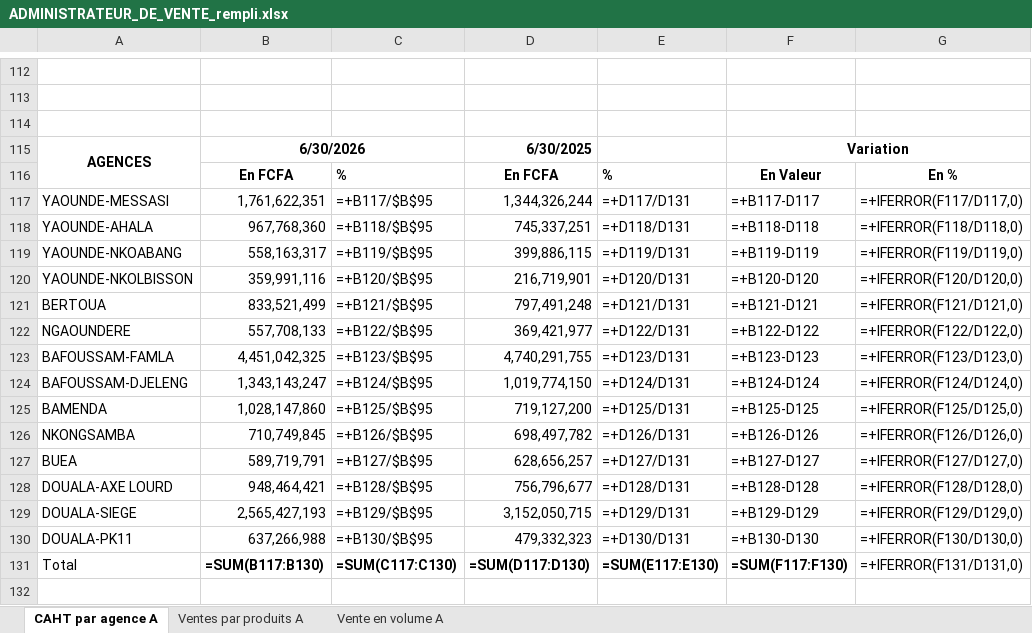
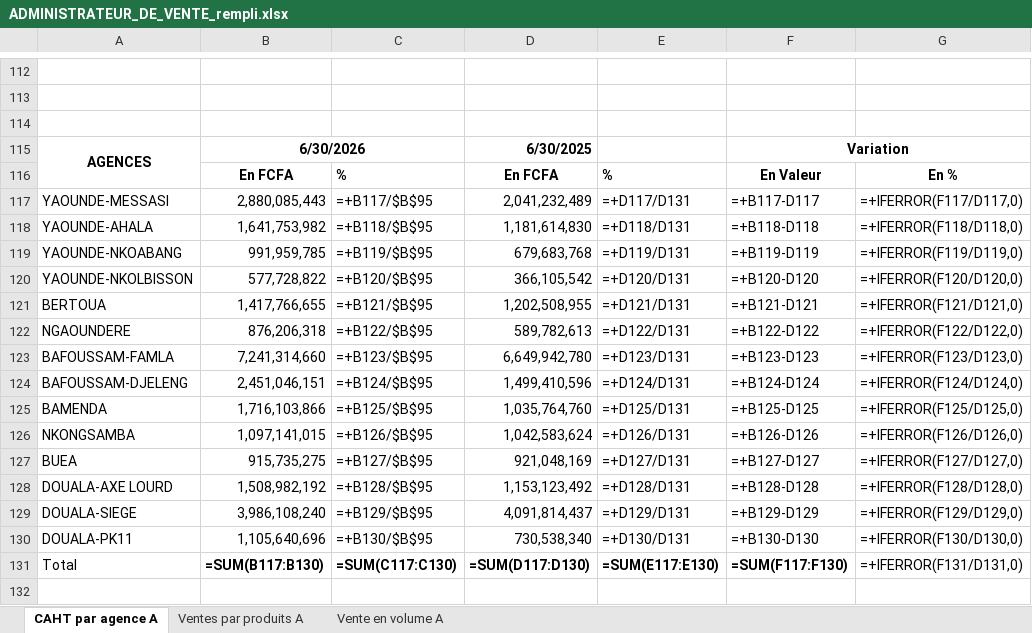
Before and after one commit to frwil/njs-sales-analysis, an Excel workbook: download/ADMINISTRATEUR_DE_VENTE_rempli.xlsx, sheet CAHT par agence A, drawn as a sheet; only a part is shown, gaps mark what is left out; values as stored, in another font and other column widths than the file's, no borders; formulas without a stored value are shown as written; the diff names each change by its address in the sheet, - before the commit and + after, or states it on an @@ line.

```diff
--- a/download/ADMINISTRATEUR_DE_VENTE_rempli.xlsx (sheet CAHT par agence A)
+++ b/download/ADMINISTRATEUR_DE_VENTE_rempli.xlsx (sheet CAHT par agence A)
-B117: 1,761,622,351
+B117: 2,880,085,443
-D117: 1,344,326,244
+D117: 2,041,232,489
-B118: 967,768,360
+B118: 1,641,753,982
-D118: 745,337,251
+D118: 1,181,614,830
-B119: 558,163,317
+B119: 991,959,785
-D119: 399,886,115
+D119: 679,683,768
-B120: 359,991,116
+B120: 577,728,822
-D120: 216,719,901
+D120: 366,105,542
-B121: 833,521,499
+B121: 1,417,766,655
-D121: 797,491,248
+D121: 1,202,508,955
-B122: 557,708,133
+B122: 876,206,318
-D122: 369,421,977
+D122: 589,782,613
-B123: 4,451,042,325
+B123: 7,241,314,660
-D123: 4,740,291,755
+D123: 6,649,942,780
-B124: 1,343,143,247
+B124: 2,451,046,151
-D124: 1,019,774,150
+D124: 1,499,410,596
-B125: 1,028,147,860
+B125: 1,716,103,866
-D125: 719,127,200
+D125: 1,035,764,760
-B126: 710,749,845
+B126: 1,097,141,015
-D126: 698,497,782
+D126: 1,042,583,624
-B127: 589,719,791
+B127: 915,735,275
-D127: 628,656,257
+D127: 921,048,169
-B128: 948,464,421
+B128: 1,508,982,192
-D128: 756,796,677
+D128: 1,153,123,492
-B129: 2,565,427,193
+B129: 3,986,108,240
-D129: 3,152,050,715
+D129: 4,091,814,437
-B130: 637,266,988
+B130: 1,105,640,696
-D130: 479,332,323
+D130: 730,538,340
```
Also changed, not shown: sheet Ventes par produits A, sheet Vente en volume A, 4 other files.
